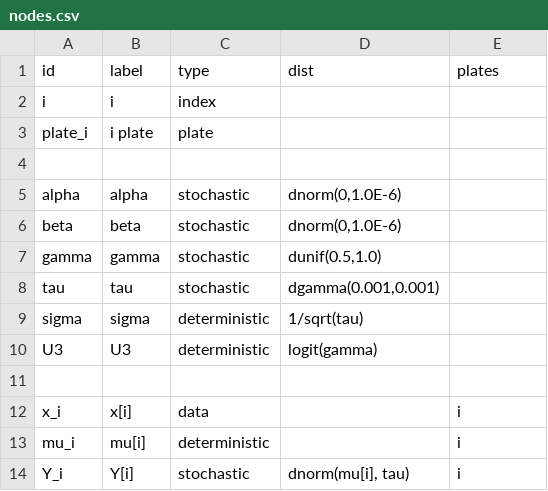
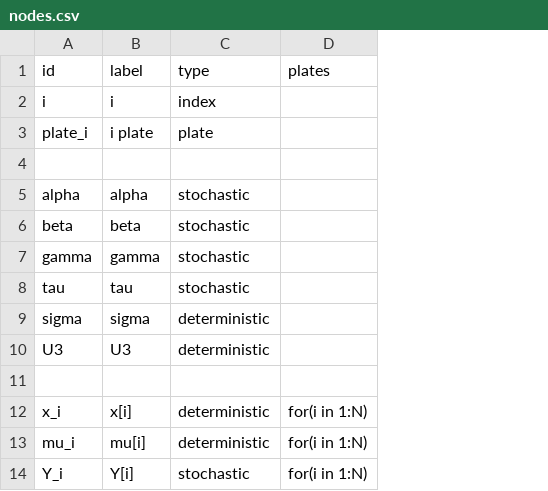
Before and after one commit to nyucel1234/DAGnabit-Documentation, a CSV file: inst/extdata/examples/dugongs/nodes.csv, drawn as a sheet; removed rows and columns are numbered as before the commit, all else as after; the diff names each change by its address in the sheet, - before the commit and + after, or states it on an @@ line.

Commit message:
Add files via upload

```diff
--- a/inst/extdata/examples/dugongs/nodes.csv
+++ b/inst/extdata/examples/dugongs/nodes.csv
-column D (dist), rows 5-14: dnorm(0,1.0E-6) | dnorm(0,1.0E-6) | dunif(0.5,1.0) | dgamma(0.001,0.001) | 1/sqrt(tau) | logit(gamma) |  |  |  | dnorm(mu[i], tau)
-C12 (type): data
+C12 (type): deterministic
-D12:D14 (plates): i
+D12:D14 (plates): for(i in 1:N)
```
